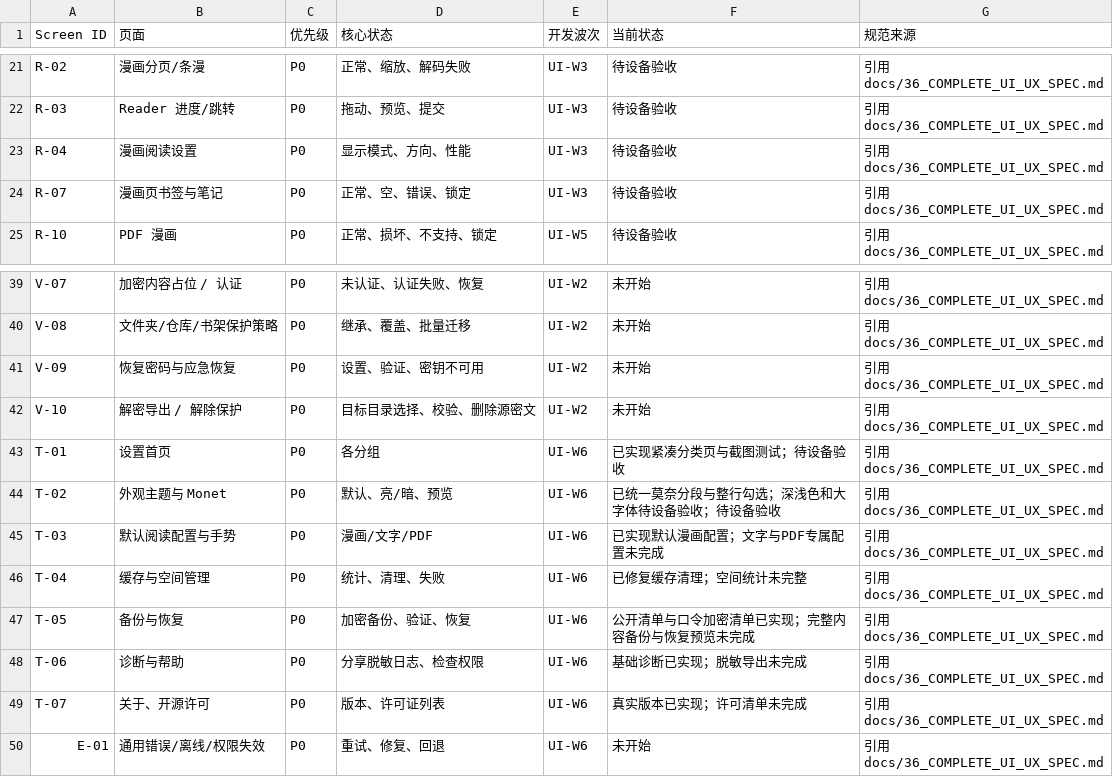
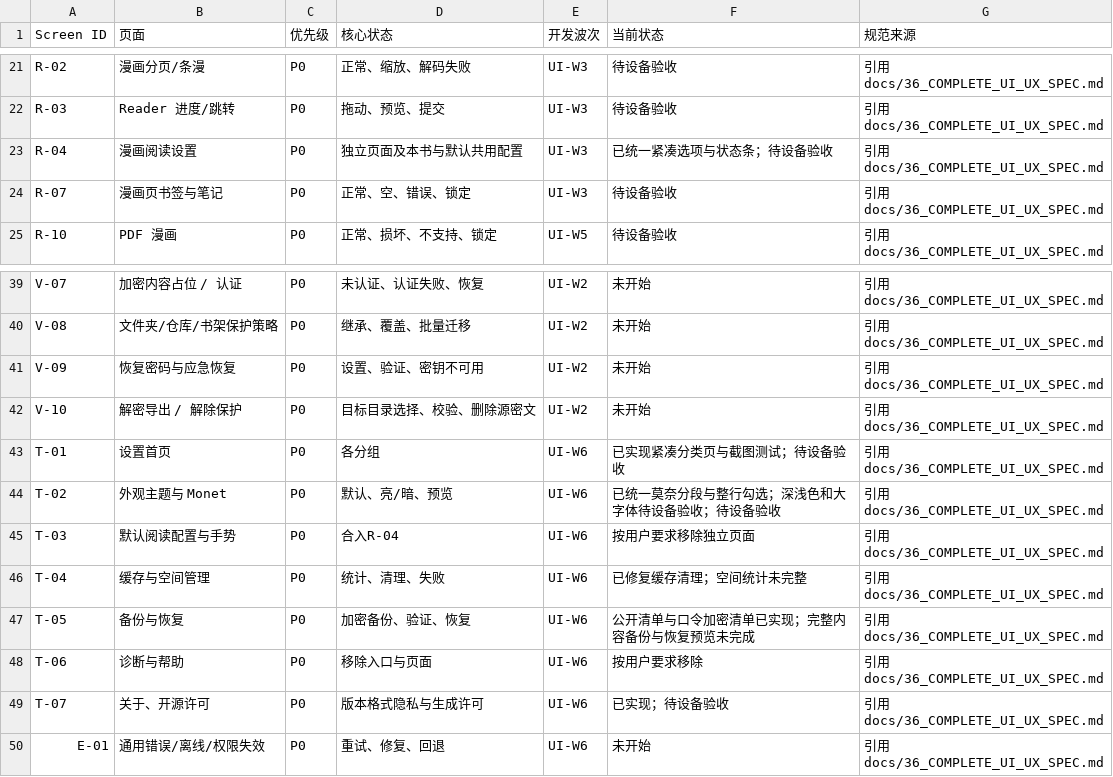
Before and after one commit to lllll081926i/AsterReader, a CSV file: planning/UI_SCREEN_TASK_MATRIX.csv, drawn as a sheet; only a part is shown, gaps mark what is left out.

```diff
--- a/planning/UI_SCREEN_TASK_MATRIX.csv
+++ b/planning/UI_SCREEN_TASK_MATRIX.csv
@@ -22,3 +22,3 @@ R-02,漫画分页/条漫,P0,正常、缩放、解码失败,UI-W3,待设备验收
 R-03,Reader 进度/跳转,P0,拖动、预览、提交,UI-W3,待设备验收,引用 docs/36_COMPLETE_UI_UX_SPEC.md
-R-04,漫画阅读设置,P0,显示模式、方向、性能,UI-W3,待设备验收,引用 docs/36_COMPLETE_UI_UX_SPEC.md
+R-04,漫画阅读设置,P0,独立页面及本书与默认共用配置,UI-W3,已统一紧凑选项与状态条；待设备验收,引用 docs/36_COMPLETE_UI_UX_SPEC.md
 R-07,漫画页书签与笔记,P0,正常、空、错误、锁定,UI-W3,待设备验收,引用 docs/36_COMPLETE_UI_UX_SPEC.md
@@ -44,7 +44,7 @@ T-01,设置首页,P0,各分组,UI-W6,已实现紧凑分类页与截图测试；
 T-02,外观主题与 Monet,P0,默认、亮/暗、预览,UI-W6,已统一莫奈分段与整行勾选；深浅色和大字体待设备验收；待设备验收,引用 docs/36_COMPLETE_UI_UX_SPEC.md
-T-03,默认阅读配置与手势,P0,漫画/文字/PDF,UI-W6,已实现默认漫画配置；文字与PDF专属配置未完成,引用 docs/36_COMPLETE_UI_UX_SPEC.md
+T-03,默认阅读配置与手势,P0,合入R-04,UI-W6,按用户要求移除独立页面,引用 docs/36_COMPLETE_UI_UX_SPEC.md
 T-04,缓存与空间管理,P0,统计、清理、失败,UI-W6,已修复缓存清理；空间统计未完整,引用 docs/36_COMPLETE_UI_UX_SPEC.md
 T-05,备份与恢复,P0,加密备份、验证、恢复,UI-W6,公开清单与口令加密清单已实现；完整内容备份与恢复预览未完成,引用 docs/36_COMPLETE_UI_UX_SPEC.md
-T-06,诊断与帮助,P0,分享脱敏日志、检查权限,UI-W6,基础诊断已实现；脱敏导出未完成,引用 docs/36_COMPLETE_UI_UX_SPEC.md
-T-07,关于、开源许可,P0,版本、许可证列表,UI-W6,真实版本已实现；许可清单未完成,引用 docs/36_COMPLETE_UI_UX_SPEC.md
+T-06,诊断与帮助,P0,移除入口与页面,UI-W6,按用户要求移除,引用 docs/36_COMPLETE_UI_UX_SPEC.md
+T-07,关于、开源许可,P0,版本格式隐私与生成许可,UI-W6,已实现；待设备验收,引用 docs/36_COMPLETE_UI_UX_SPEC.md
 E-01,通用错误/离线/权限失效,P0,重试、修复、回退,UI-W6,未开始,引用 docs/36_COMPLETE_UI_UX_SPEC.md
```
Also changed, not shown: 29 other files.
